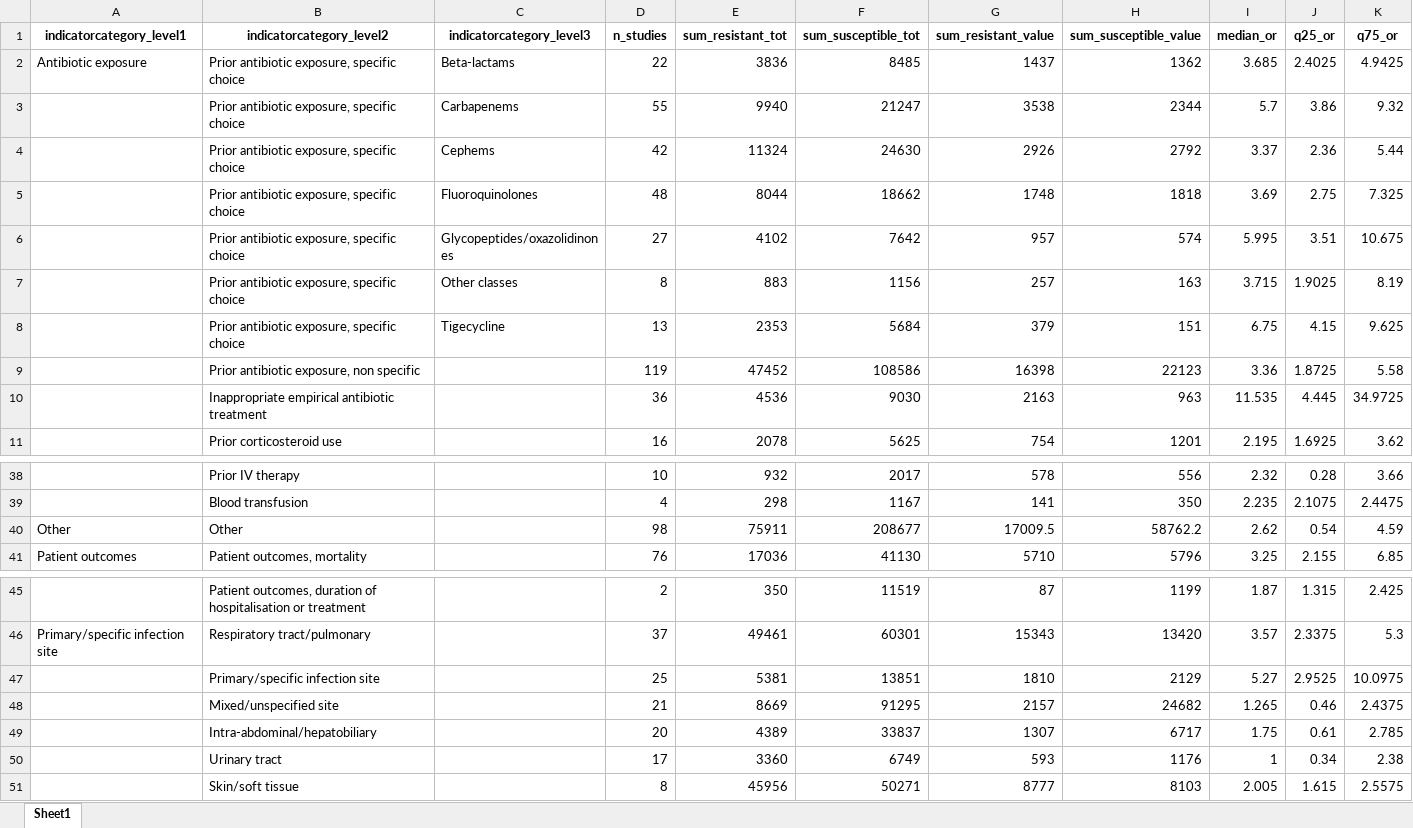
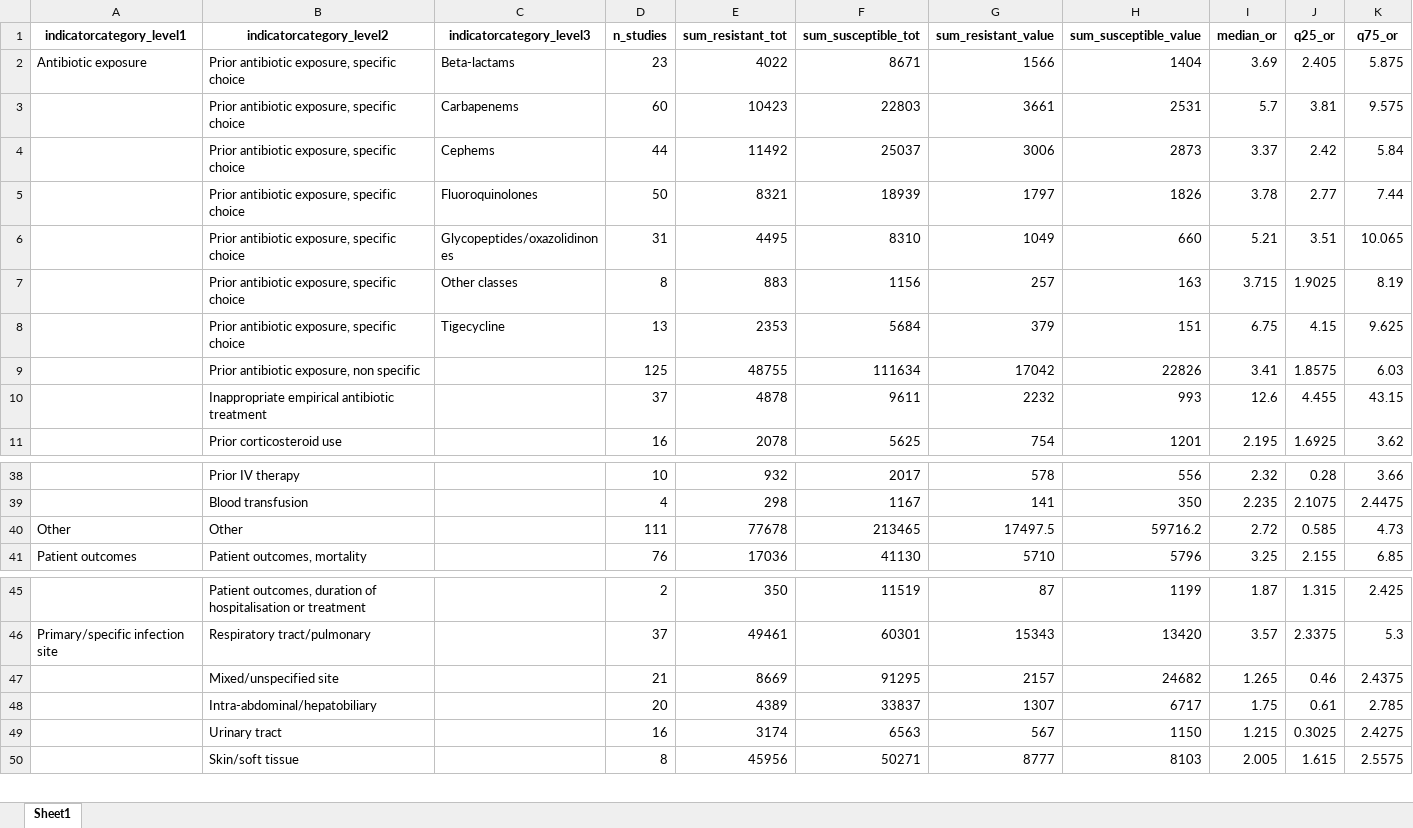
Before and after one commit to ingelbeen/scoping_amr_indicators, an Excel workbook: categorical_summary.xlsx, sheet Sheet1, drawn as a sheet; only a part is shown, gaps mark what is left out; values as stored, in another font and other column widths than the file's, no borders; removed rows and columns are numbered as before the commit, all else as after; the diff names each change by its address in the sheet, - before the commit and + after, or states it on an @@ line.

Commit message:
some mislabelled "primary infection site"

```diff
--- a/categorical_summary.xlsx (sheet Sheet1)
+++ b/categorical_summary.xlsx (sheet Sheet1)
-row 2: Antibiotic exposure | Prior antibiotic exposure, specific choice | Beta-lactams | 22 | 3836 | 8485 | 1437 | 1362 | 3.685 | 2.4025 | 4.9425
-row 3:  | Prior antibiotic exposure, specific choice | Carbapenems | 55 | 9940 | 21247 | 3538 | 2344 | 5.7 | 3.86 | 9.32
-row 4:  | Prior antibiotic exposure, specific choice | Cephems | 42 | 11324 | 24630 | 2926 | 2792 | 3.37 | 2.36 | 5.44
-row 5:  | Prior antibiotic exposure, specific choice | Fluoroquinolones | 48 | 8044 | 18662 | 1748 | 1818 | 3.69 | 2.75 | 7.325
-row 6:  | Prior antibiotic exposure, specific choice | Glycopeptides/oxazolidinones | 27 | 4102 | 7642 | 957 | 574 | 5.995 | 3.51 | 10.675
+row 2: Antibiotic exposure | Prior antibiotic exposure, specific choice | Beta-lactams | 23 | 4022 | 8671 | 1566 | 1404 | 3.69 | 2.405 | 5.875
+row 3:  | Prior antibiotic exposure, specific choice | Carbapenems | 60 | 10423 | 22803 | 3661 | 2531 | 5.7 | 3.81 | 9.575
+row 4:  | Prior antibiotic exposure, specific choice | Cephems | 44 | 11492 | 25037 | 3006 | 2873 | 3.37 | 2.42 | 5.84
+row 5:  | Prior antibiotic exposure, specific choice | Fluoroquinolones | 50 | 8321 | 18939 | 1797 | 1826 | 3.78 | 2.77 | 7.44
+row 6:  | Prior antibiotic exposure, specific choice | Glycopeptides/oxazolidinones | 31 | 4495 | 8310 | 1049 | 660 | 5.21 | 3.51 | 10.065
-row 9:  | Prior antibiotic exposure, non specific |  | 119 | 47452 | 108586 | 16398 | 22123 | 3.36 | 1.8725 | 5.58
-row 10:  | Inappropriate empirical antibiotic treatment |  | 36 | 4536 | 9030 | 2163 | 963 | 11.535 | 4.445 | 34.9725
+row 9:  | Prior antibiotic exposure, non specific |  | 125 | 48755 | 111634 | 17042 | 22826 | 3.41 | 1.8575 | 6.03
+row 10:  | Inappropriate empirical antibiotic treatment |  | 37 | 4878 | 9611 | 2232 | 993 | 12.6 | 4.455 | 43.15
-row 40: Other | Other |  | 98 | 75911 | 208677 | 17009.5 | 58762.2 | 2.62 | 0.54 | 4.59
+row 40: Other | Other |  | 111 | 77678 | 213465 | 17497.5 | 59716.2 | 2.72 | 0.585 | 4.73
-row 47:  | Primary/specific infection site |  | 25 | 5381 | 13851 | 1810 | 2129 | 5.27 | 2.9525 | 10.0975
-row 50:  | Urinary tract |  | 17 | 3360 | 6749 | 593 | 1176 | 1 | 0.34 | 2.38
+row 49:  | Urinary tract |  | 16 | 3174 | 6563 | 567 | 1150 | 1.215 | 0.3025 | 2.4275
```
Also changed, not shown: 2 other files.
